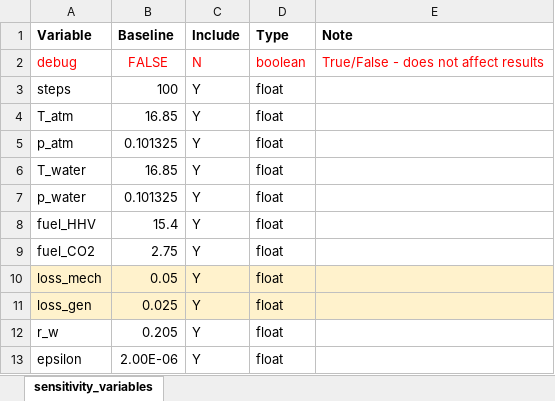
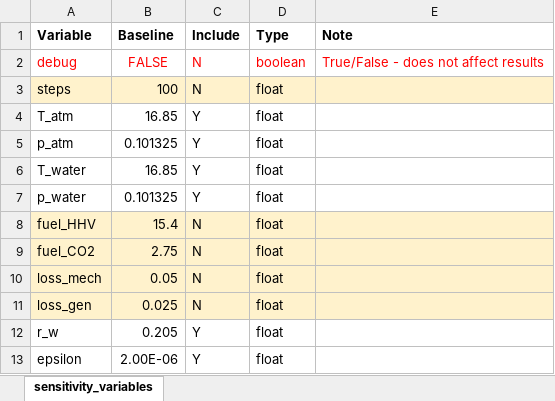
Before and after one commit to EnergyModels/caes, an Excel workbook: projects/mid_atlantic/sensitivity/user_inputs.xlsx, sheet sensitivity_variables, drawn as a sheet; only a part is shown; values as stored, in another font and other column widths than the file's, no borders; the diff covers the shown part only; the diff names each change by its address in the sheet, - before the commit and + after, or states it on an @@ line.

```diff
--- a/projects/mid_atlantic/sensitivity/user_inputs.xlsx (sheet sensitivity_variables)
+++ b/projects/mid_atlantic/sensitivity/user_inputs.xlsx (sheet sensitivity_variables)
-A3:E3 fill: none
+A3:E3 fill: #FFF2CC
-C3 (Include): Y
+C3 (Include): N
-A8:E9 fill: none
+A8:E9 fill: #FFF2CC
-C8:C11 (Include): Y
+C8:C11 (Include): N
```
Also changed, not shown: 11 added rows, 5 edited cells and cell formats elsewhere in this sheet, 8 other files.
